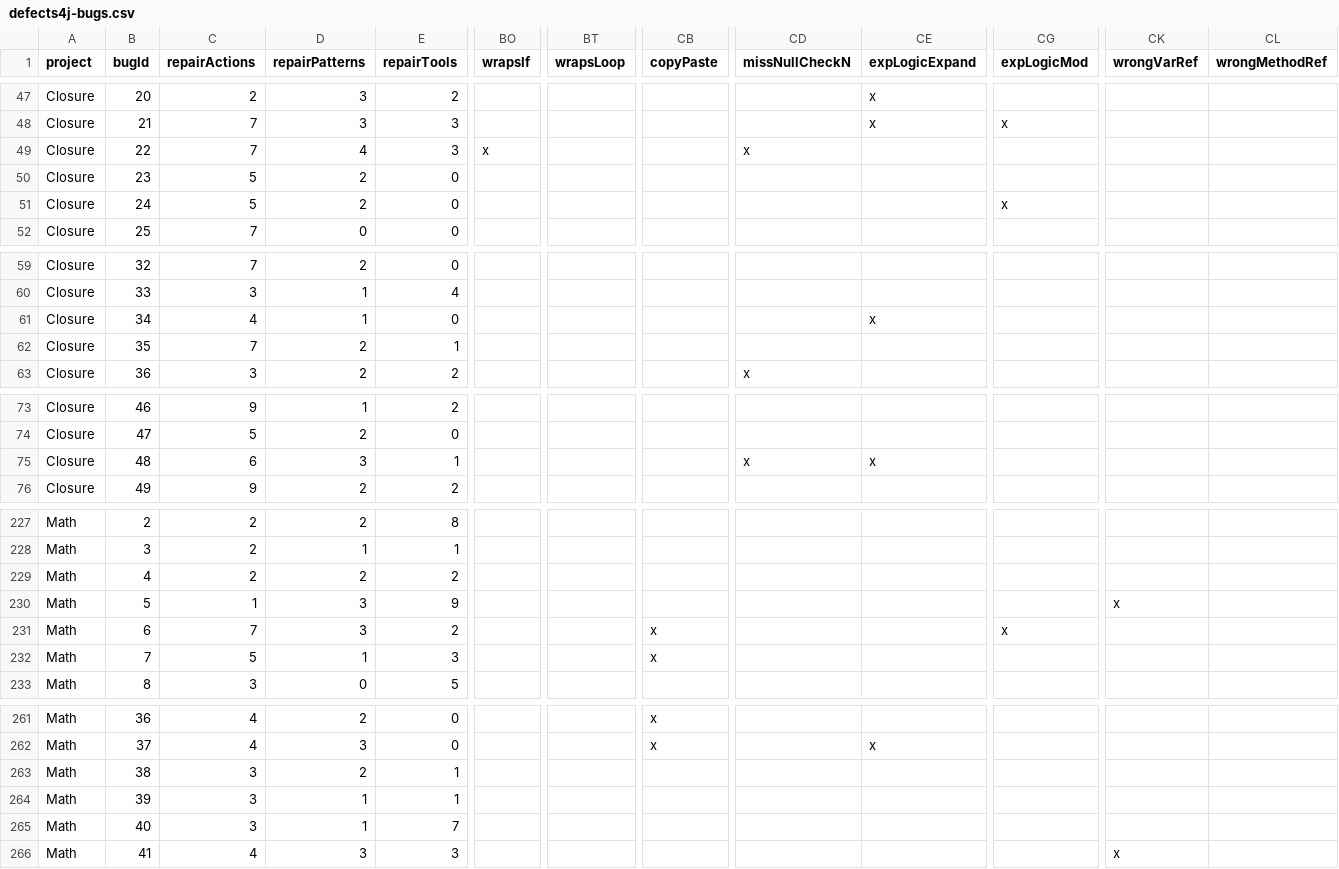
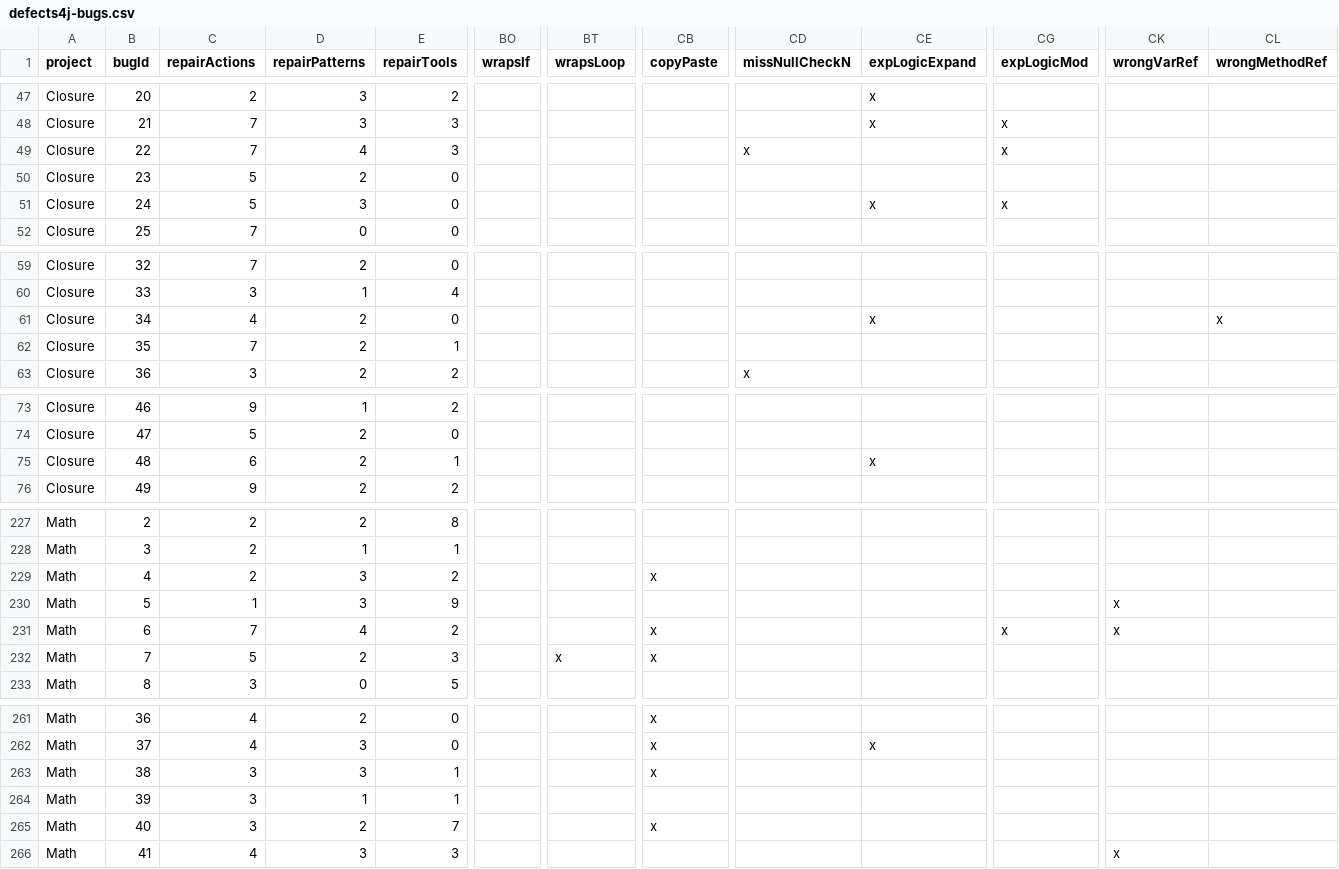
Before and after one commit to program-repair/defects4j-dissection, a CSV file: script/defects4j-bugs.csv, drawn as a sheet; only a part is shown, gaps mark what is left out; the diff covers the shown part only; the diff names each change by its address in the sheet, - before the commit and + after, or states it on an @@ line.

```diff
--- a/script/defects4j-bugs.csv
+++ b/script/defects4j-bugs.csv
-BO49 (wrapsIf): x
+BO49 (wrapsIf): (empty)
-CG49 (expLogicMod): (empty)
+CG49 (expLogicMod): x
-D51 (repairPatterns): 2
+D51 (repairPatterns): 3
-CE51 (expLogicExpand): (empty)
+CE51 (expLogicExpand): x
-D61 (repairPatterns): 1
+D61 (repairPatterns): 2
-CL61 (wrongMethodRef): (empty)
+CL61 (wrongMethodRef): x
-D75 (repairPatterns): 3
+D75 (repairPatterns): 2
-CD75 (missNullCheckN): x
+CD75 (missNullCheckN): (empty)
-D229 (repairPatterns): 2
+D229 (repairPatterns): 3
-CB229 (copyPaste): (empty)
+CB229 (copyPaste): x
-D231 (repairPatterns): 3
+D231 (repairPatterns): 4
-CK231 (wrongVarRef): (empty)
+CK231 (wrongVarRef): x
-D232 (repairPatterns): 1
+D232 (repairPatterns): 2
-BT232 (wrapsLoop): (empty)
+BT232 (wrapsLoop): x
-D263 (repairPatterns): 2
+D263 (repairPatterns): 3
-CB263 (copyPaste): (empty)
+CB263 (copyPaste): x
-D265 (repairPatterns): 1
+D265 (repairPatterns): 2
-CB265 (copyPaste): (empty)
+CB265 (copyPaste): x
```
Also changed, not shown: 61 edited cells elsewhere in this file, 2 other files.
